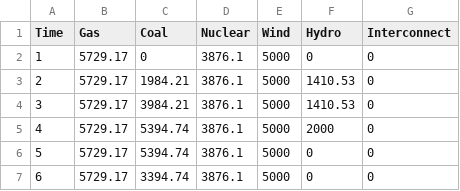
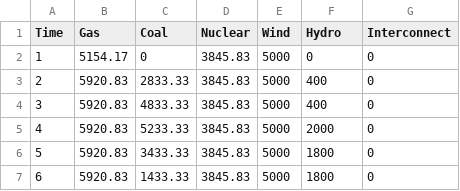
Before and after one commit to markalexander/lpms-casestudy, a CSV file: output/base.csv, drawn as a sheet.

```diff
--- a/output/base.csv
+++ b/output/base.csv
@@ -1,7 +1,7 @@
 Time,Gas,Coal,Nuclear,Wind,Hydro,Interconnect
-1,5729.17,0,3876.1,5000,0,0
-2,5729.17,1984.21,3876.1,5000,1410.53,0
-3,5729.17,3984.21,3876.1,5000,1410.53,0
-4,5729.17,5394.74,3876.1,5000,2000,0
-5,5729.17,5394.74,3876.1,5000,0,0
-6,5729.17,3394.74,3876.1,5000,0,0
+1,5154.17,0,3845.83,5000,0,0
+2,5920.83,2833.33,3845.83,5000,400,0
+3,5920.83,4833.33,3845.83,5000,400,0
+4,5920.83,5233.33,3845.83,5000,2000,0
+5,5920.83,3433.33,3845.83,5000,1800,0
+6,5920.83,1433.33,3845.83,5000,1800,0
```
Also changed, not shown: output/co2.csv, output/multipliers.csv, 2 other files.
